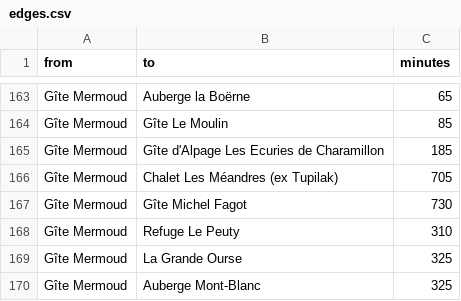
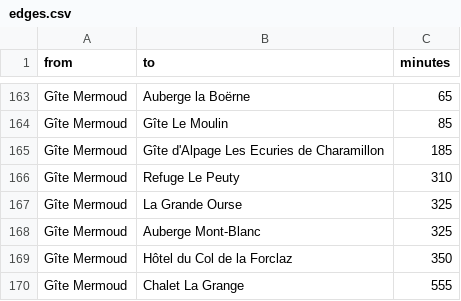
Before and after one commit to alessandrozocca/MO2024, a CSV file: assignment1/data/edges.csv, drawn as a sheet; only a part is shown, gaps mark what is left out; the shorter side is filled out with more unchanged rows.

Commit message:
Update hut/edge data

```diff
--- a/assignment1/data/edges.csv
+++ b/assignment1/data/edges.csv
@@ -165,4 +165,2 @@ Gîte Mermoud,Gîte Le Moulin,85
 Gîte Mermoud,Gîte d'Alpage Les Ecuries de Charamillon,185
-Gîte Mermoud,Chalet Les Méandres (ex Tupilak),705
-Gîte Mermoud,Gîte Michel Fagot,730
 Gîte Mermoud,Refuge Le Peuty,310
```
Also changed, not shown: assignment1/data/nodes.csv.
